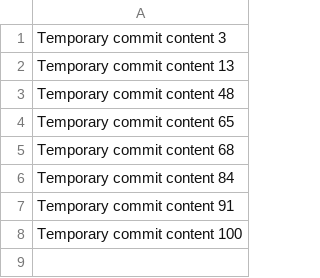
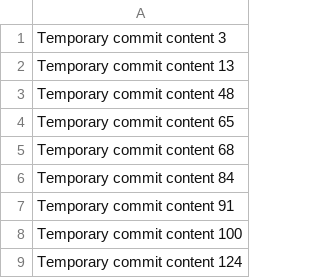
Before and after one commit to vigneshreginz/open-source-cms, a CSV file: data.csv, drawn as a sheet.

```diff
--- a/data.csv
+++ b/data.csv
@@ -8 +8,2 @@ Temporary commit content 91
 Temporary commit content 100
+Temporary commit content 124
```
